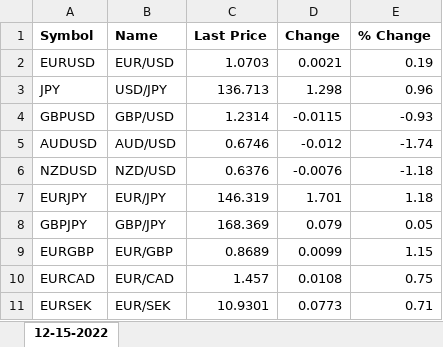
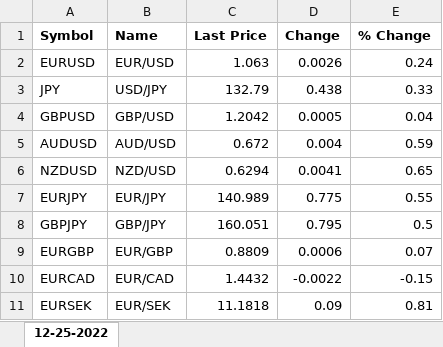
Before and after one commit to berkeracir/yahoo-finance-currencies, an Excel workbook: Currencies/Currencies.xlsx, sheet 12-25-2022, drawn as a sheet; only a part is shown; values as stored, in another font and other column widths than the file's, no borders; conditional formats not drawn; the diff covers the shown part only; the diff names each change by its address in the sheet, - before the commit and + after, or states it on an @@ line.

```diff
--- a/Currencies/Currencies.xlsx (sheet 12-25-2022)
+++ b/Currencies/Currencies.xlsx (sheet 12-25-2022)
-sheet tab: 12-15-2022
+sheet tab: 12-25-2022
-C2 (Last Price): 1.0703
+C2 (Last Price): 1.063
-D2 (Change): 0.0021
+D2 (Change): 0.0026
-E2 (% Change): 0.19
+E2 (% Change): 0.24
-C3 (Last Price): 136.713
+C3 (Last Price): 132.79
-D3 (Change): 1.298
+D3 (Change): 0.438
-E3 (% Change): 0.96
+E3 (% Change): 0.33
-C4 (Last Price): 1.2314
+C4 (Last Price): 1.2042
-D4 (Change): -0.0115
+D4 (Change): 0.0005
-E4 (% Change): -0.93
+E4 (% Change): 0.04
-C5 (Last Price): 0.6746
+C5 (Last Price): 0.672
-D5 (Change): -0.012
+D5 (Change): 0.004
-E5 (% Change): -1.74
+E5 (% Change): 0.59
-C6 (Last Price): 0.6376
+C6 (Last Price): 0.6294
-D6 (Change): -0.0076
+D6 (Change): 0.0041
-E6 (% Change): -1.18
+E6 (% Change): 0.65
-C7 (Last Price): 146.319
+C7 (Last Price): 140.989
-D7 (Change): 1.701
+D7 (Change): 0.775
-E7 (% Change): 1.18
+E7 (% Change): 0.55
-C8 (Last Price): 168.369
+C8 (Last Price): 160.051
-D8 (Change): 0.079
+D8 (Change): 0.795
-E8 (% Change): 0.05
+E8 (% Change): 0.5
-C9 (Last Price): 0.8689
+C9 (Last Price): 0.8809
-D9 (Change): 0.0099
+D9 (Change): 0.0006
-E9 (% Change): 1.15
+E9 (% Change): 0.07
-C10 (Last Price): 1.457
+C10 (Last Price): 1.4432
-D10 (Change): 0.0108
+D10 (Change): -0.0022
-E10 (% Change): 0.75
+E10 (% Change): -0.15
-C11 (Last Price): 10.9301
+C11 (Last Price): 11.1818
-D11 (Change): 0.0773
+D11 (Change): 0.09
-E11 (% Change): 0.71
+E11 (% Change): 0.81
```
Also changed, not shown: 42 edited cells elsewhere in this sheet, 10 other files.
